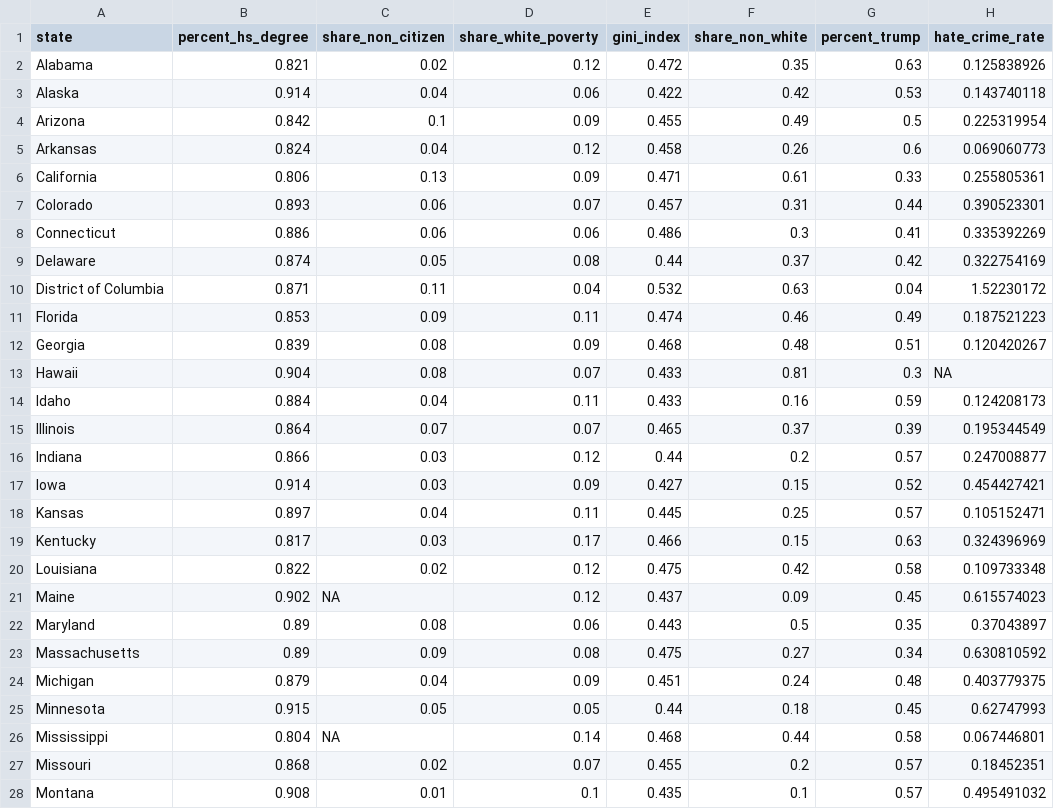
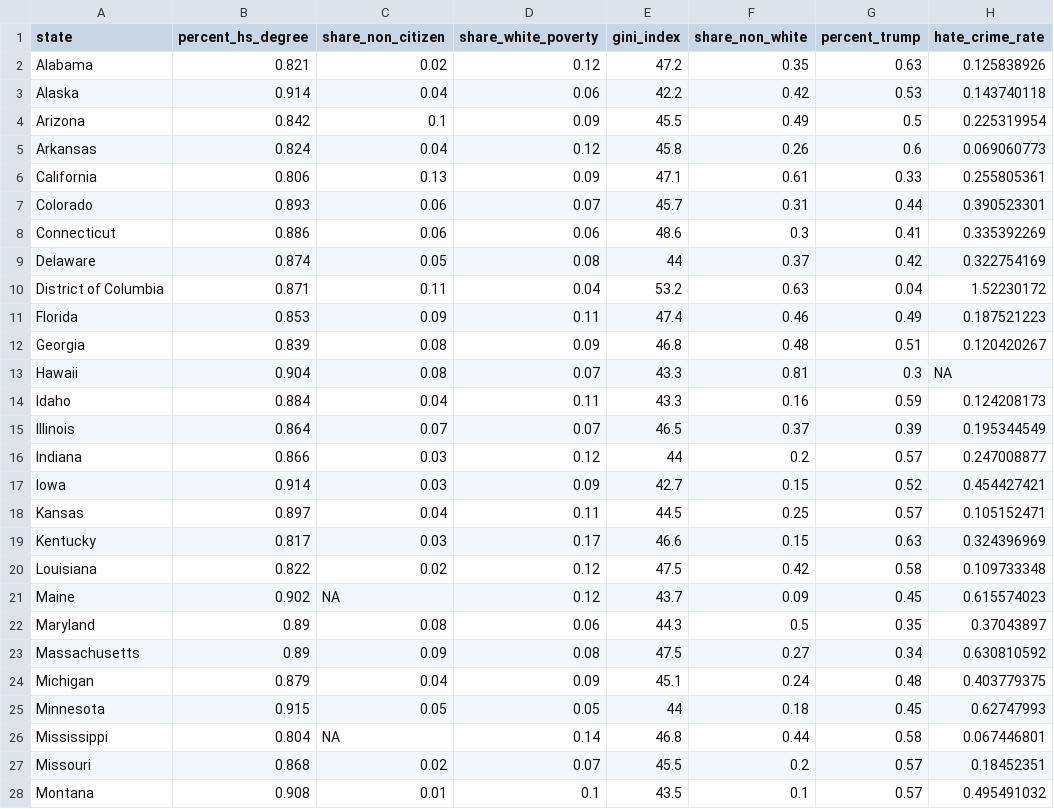
Before and after one commit to wjhopper/sds201_labs, a CSV file: data/hate_crimes.csv, drawn as a sheet; only a part is shown; the diff covers the shown part only; the diff names each change by its address in the sheet, - before the commit and + after, or states it on an @@ line.

Commit message:
update regression problem sets
main change is re-scaling GINI index from 0-1 to 0-100 so that the regression coefficient interpretation is cleaner.

also remove the "identify b1, b2..." type questions.

```diff
--- a/data/hate_crimes.csv
+++ b/data/hate_crimes.csv
-E2 (gini_index): 0.472
+E2 (gini_index): 47.2
-E3 (gini_index): 0.422
+E3 (gini_index): 42.2
-E4 (gini_index): 0.455
+E4 (gini_index): 45.5
-E5 (gini_index): 0.458
+E5 (gini_index): 45.8
-E6 (gini_index): 0.471
+E6 (gini_index): 47.1
-E7 (gini_index): 0.457
+E7 (gini_index): 45.7
-E8 (gini_index): 0.486
+E8 (gini_index): 48.6
-E9 (gini_index): 0.44
+E9 (gini_index): 44
-E10 (gini_index): 0.532
+E10 (gini_index): 53.2
-E11 (gini_index): 0.474
+E11 (gini_index): 47.4
-E12 (gini_index): 0.468
+E12 (gini_index): 46.8
-E13:E14 (gini_index): 0.433
+E13:E14 (gini_index): 43.3
-E15 (gini_index): 0.465
+E15 (gini_index): 46.5
-E16 (gini_index): 0.44
+E16 (gini_index): 44
-E17 (gini_index): 0.427
+E17 (gini_index): 42.7
-E18 (gini_index): 0.445
+E18 (gini_index): 44.5
-E19 (gini_index): 0.466
+E19 (gini_index): 46.6
-E20 (gini_index): 0.475
+E20 (gini_index): 47.5
-E21 (gini_index): 0.437
+E21 (gini_index): 43.7
-E22 (gini_index): 0.443
+E22 (gini_index): 44.3
-E23 (gini_index): 0.475
+E23 (gini_index): 47.5
-E24 (gini_index): 0.451
+E24 (gini_index): 45.1
-E25 (gini_index): 0.44
+E25 (gini_index): 44
-E26 (gini_index): 0.468
+E26 (gini_index): 46.8
-E27 (gini_index): 0.455
+E27 (gini_index): 45.5
-E28 (gini_index): 0.435
+E28 (gini_index): 43.5
```
Also changed, not shown: 24 edited cells elsewhere in this file, 9 other files.
